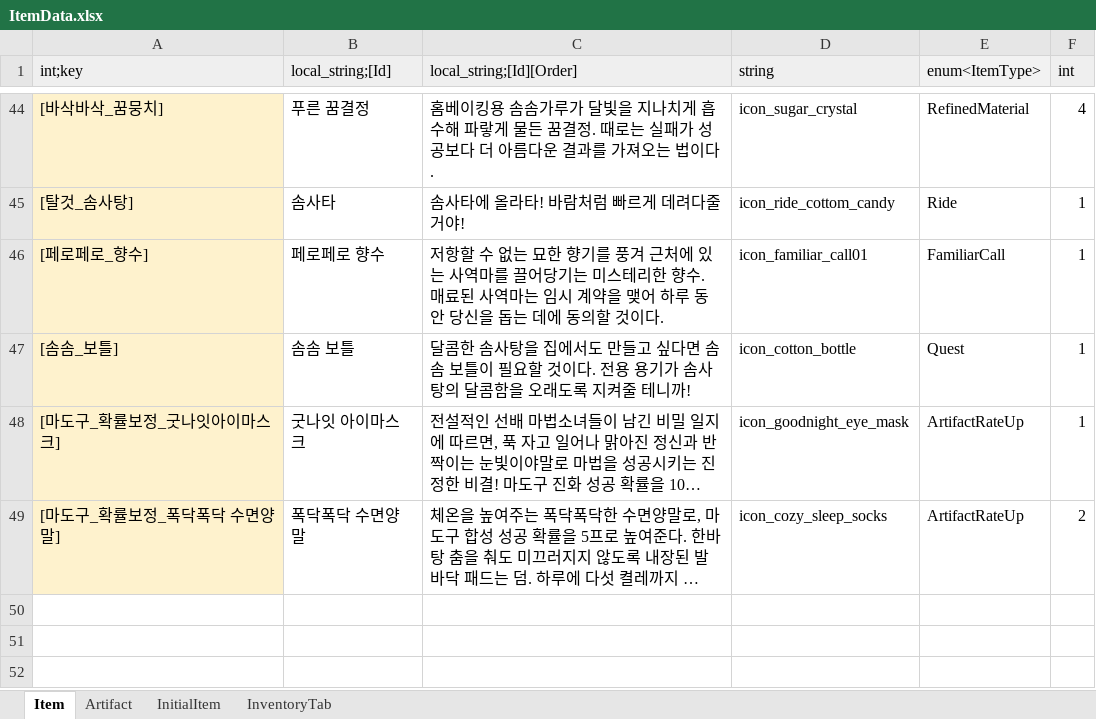
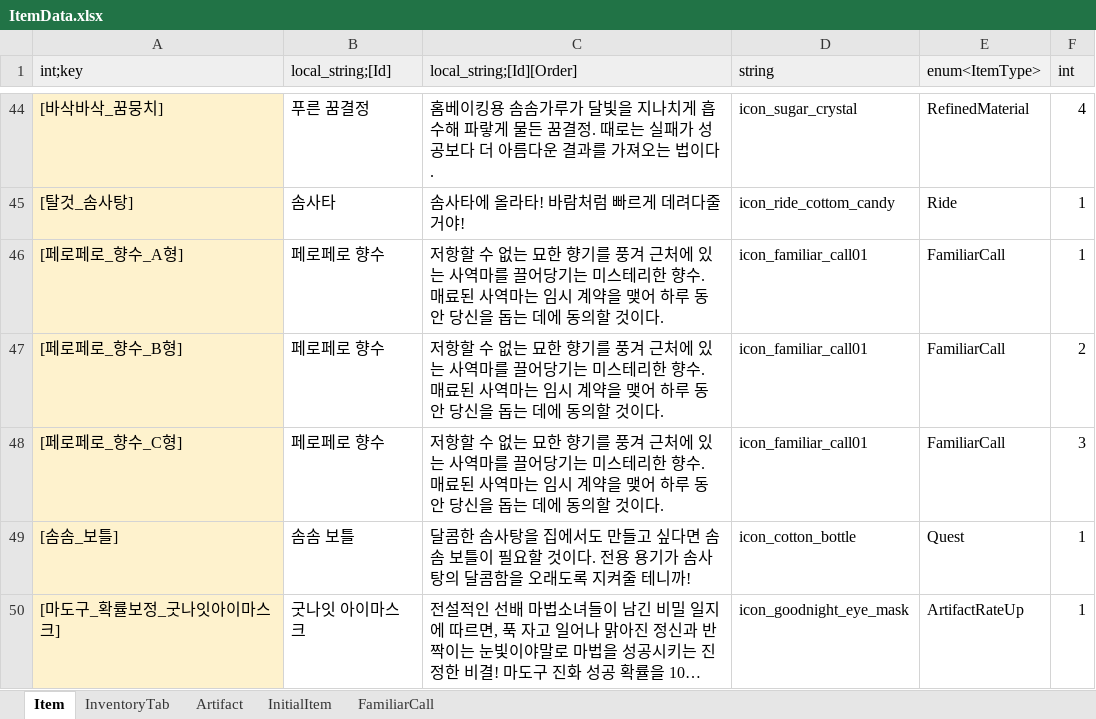
Before and after one commit to Lunaria-Project/lunaria-data, an Excel workbook: excel/ItemData.xlsx, sheet Item, drawn as a sheet; only a part is shown, gaps mark what is left out; the shorter side is filled out with more unchanged rows; long unchanged cells end in …; values as stored, in another font and other column widths than the file's, no borders; the diff names each change by its address in the sheet, - before the commit and + after, or states it on an @@ line.

```diff
--- a/excel/ItemData.xlsx (sheet Item)
+++ b/excel/ItemData.xlsx (sheet Item)
+sheet tab: FamiliarCall
@@ sheet tab order changed: Item | InventoryTab | Artifact | InitialItem | FamiliarCall @@
-A46 (int;key): [페로페로_향수]
+A46 (int;key): [페로페로_향수_A형]
+row 47: [페로페로_향수_B형] | 페로페로 향수 | 저항할 수 없는 묘한 향기를 풍겨 근처에 있는 사역마를 끌어당기는 미스테리한 향수. 매료된 사역마는 임시 계약을 맺어 하루 동안 당신을 돕는 데에 동의할 것이다. | icon_familiar_call01 | FamiliarCall | 2
+row 48: [페로페로_향수_C형] | 페로페로 향수 | 저항할 수 없는 묘한 향기를 풍겨 근처에 있는 사역마를 끌어당기는 미스테리한 향수. 매료된 사역마는 임시 계약을 맺어 하루 동안 당신을 돕는 데에 동의할 것이다. | icon_familiar_call01 | FamiliarCall | 3
```
